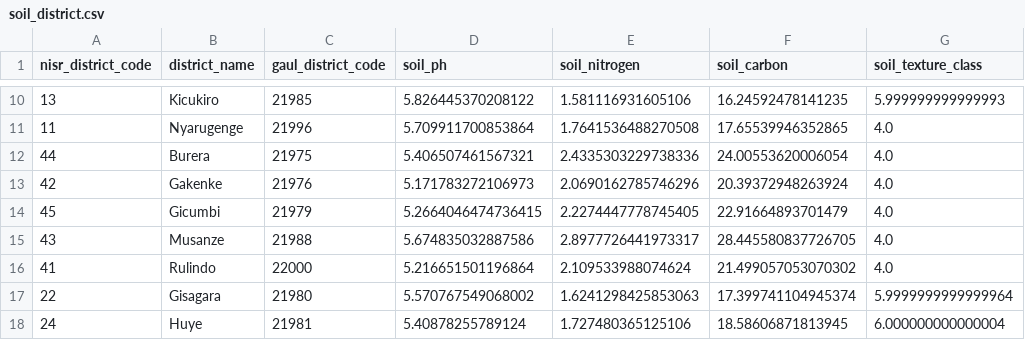
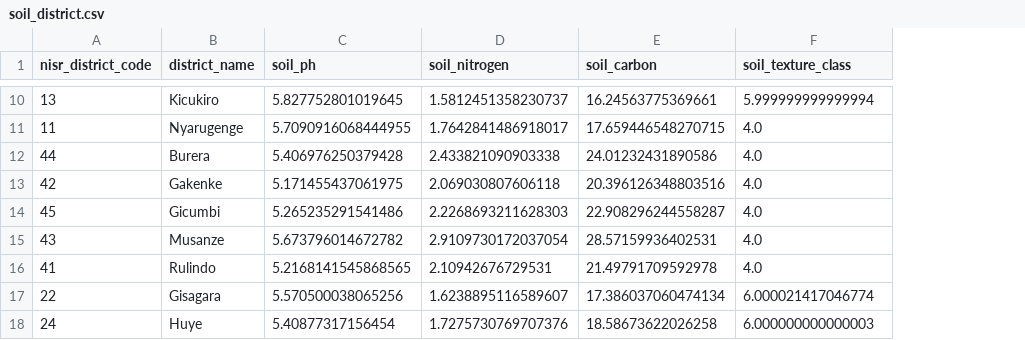
Before and after one commit to Elthiero/agritwin-rwanda, a CSV file: data/external/gee/soil_district.csv, drawn as a sheet; only a part is shown, gaps mark what is left out; removed rows and columns are numbered as before the commit, all else as after; the diff covers the shown part only; the diff names each change by its address in the sheet, - before the commit and + after, or states it on an @@ line.

```diff
--- a/data/external/gee/soil_district.csv
+++ b/data/external/gee/soil_district.csv
-column C (gaul_district_code), rows 10-18: 21985 | 21996 | 21975 | 21976 | 21979 | 21988 | 22000 | 21980 | 21981
-C10 (soil_ph): 5.826445370208122
+C10 (soil_ph): 5.827752801019645
-D10 (soil_nitrogen): 1.581116931605106
+D10 (soil_nitrogen): 1.5812451358230737
-E10 (soil_carbon): 16.24592478141235
+E10 (soil_carbon): 16.24563775369661
-F10 (soil_texture_class): 5.999999999999993
+F10 (soil_texture_class): 5.999999999999994
-C11 (soil_ph): 5.709911700853864
+C11 (soil_ph): 5.7090916068444955
-D11 (soil_nitrogen): 1.7641536488270508
+D11 (soil_nitrogen): 1.7642841486918017
-E11 (soil_carbon): 17.65539946352865
+E11 (soil_carbon): 17.659446548270715
-C12 (soil_ph): 5.406507461567321
+C12 (soil_ph): 5.406976250379428
-D12 (soil_nitrogen): 2.4335303229738336
+D12 (soil_nitrogen): 2.433821090903338
-E12 (soil_carbon): 24.00553620006054
+E12 (soil_carbon): 24.01232431890586
-C13 (soil_ph): 5.171783272106973
+C13 (soil_ph): 5.171455437061975
-D13 (soil_nitrogen): 2.0690162785746296
+D13 (soil_nitrogen): 2.069030807606118
-E13 (soil_carbon): 20.39372948263924
+E13 (soil_carbon): 20.396126348803516
-C14 (soil_ph): 5.2664046474736415
+C14 (soil_ph): 5.265235291541486
-D14 (soil_nitrogen): 2.2274447778745405
+D14 (soil_nitrogen): 2.2268693211628303
-E14 (soil_carbon): 22.91664893701479
+E14 (soil_carbon): 22.908296244558287
-C15 (soil_ph): 5.674835032887586
+C15 (soil_ph): 5.673796014672782
-D15 (soil_nitrogen): 2.8977726441973317
+D15 (soil_nitrogen): 2.9109730172037054
-E15 (soil_carbon): 28.445580837726705
+E15 (soil_carbon): 28.57159936402531
-C16 (soil_ph): 5.216651501196864
+C16 (soil_ph): 5.2168141545868565
-D16 (soil_nitrogen): 2.109533988074624
+D16 (soil_nitrogen): 2.10942676729531
-E16 (soil_carbon): 21.499057053070302
+E16 (soil_carbon): 21.49791709592978
-C17 (soil_ph): 5.570767549068002
+C17 (soil_ph): 5.570500038065256
-D17 (soil_nitrogen): 1.6241298425853063
+D17 (soil_nitrogen): 1.6238895116589607
-E17 (soil_carbon): 17.399741104945374
+E17 (soil_carbon): 17.386037060474134
-F17 (soil_texture_class): 5.9999999999999964
+F17 (soil_texture_class): 6.000021417046774
-C18 (soil_ph): 5.40878255789124
+C18 (soil_ph): 5.40877317156454
-D18 (soil_nitrogen): 1.727480365125106
+D18 (soil_nitrogen): 1.7275730769707376
-E18 (soil_carbon): 18.58606871813945
+E18 (soil_carbon): 18.58673622026258
-F18 (soil_texture_class): 6.000000000000004
+F18 (soil_texture_class): 6.000000000000003
```
Also changed, not shown: 70 edited cells elsewhere in this file, data/external/gee/cropland_fraction_district.csv, data/external/gee/feat_district_season_joined.csv, 13 other files.
